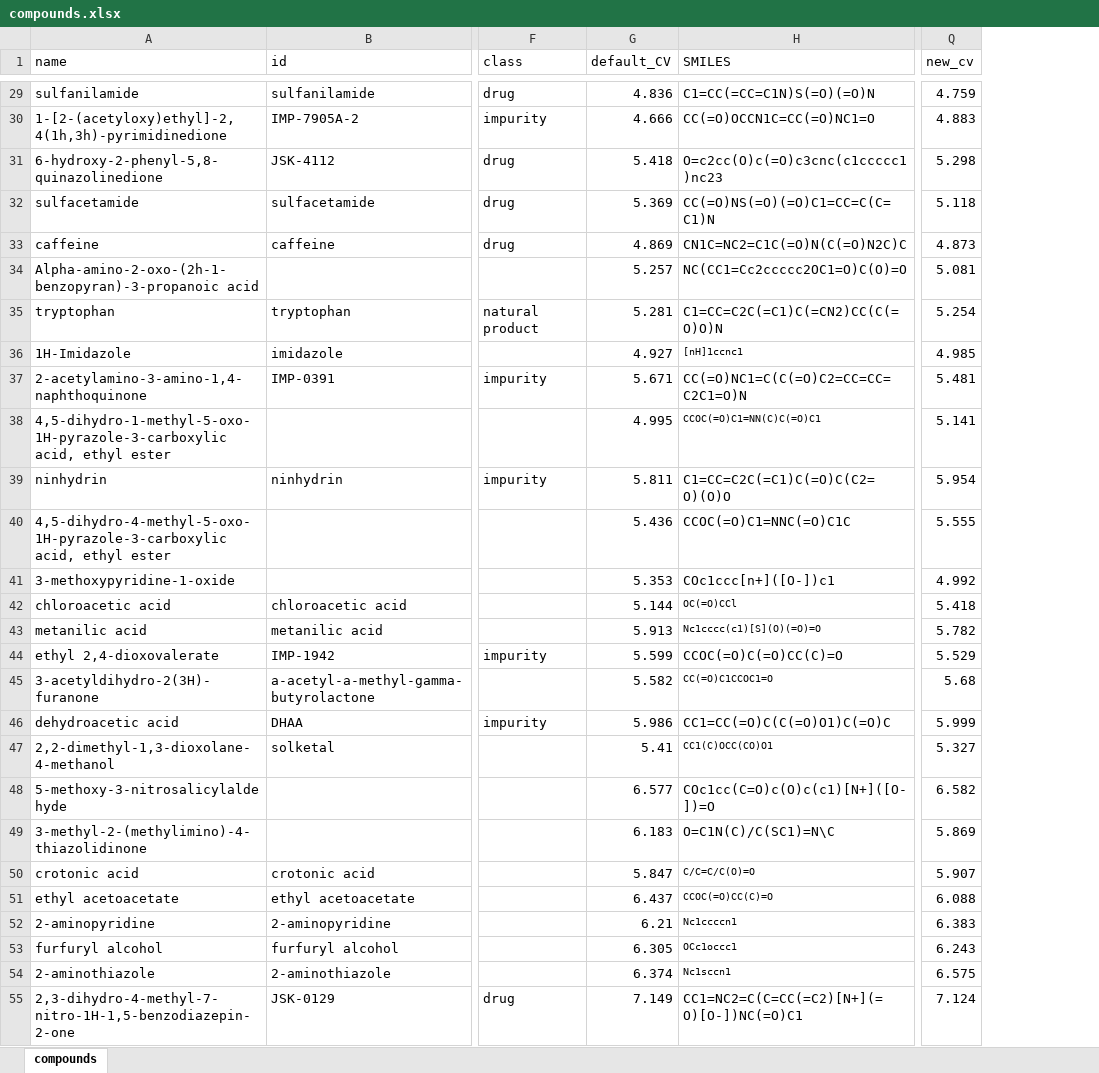
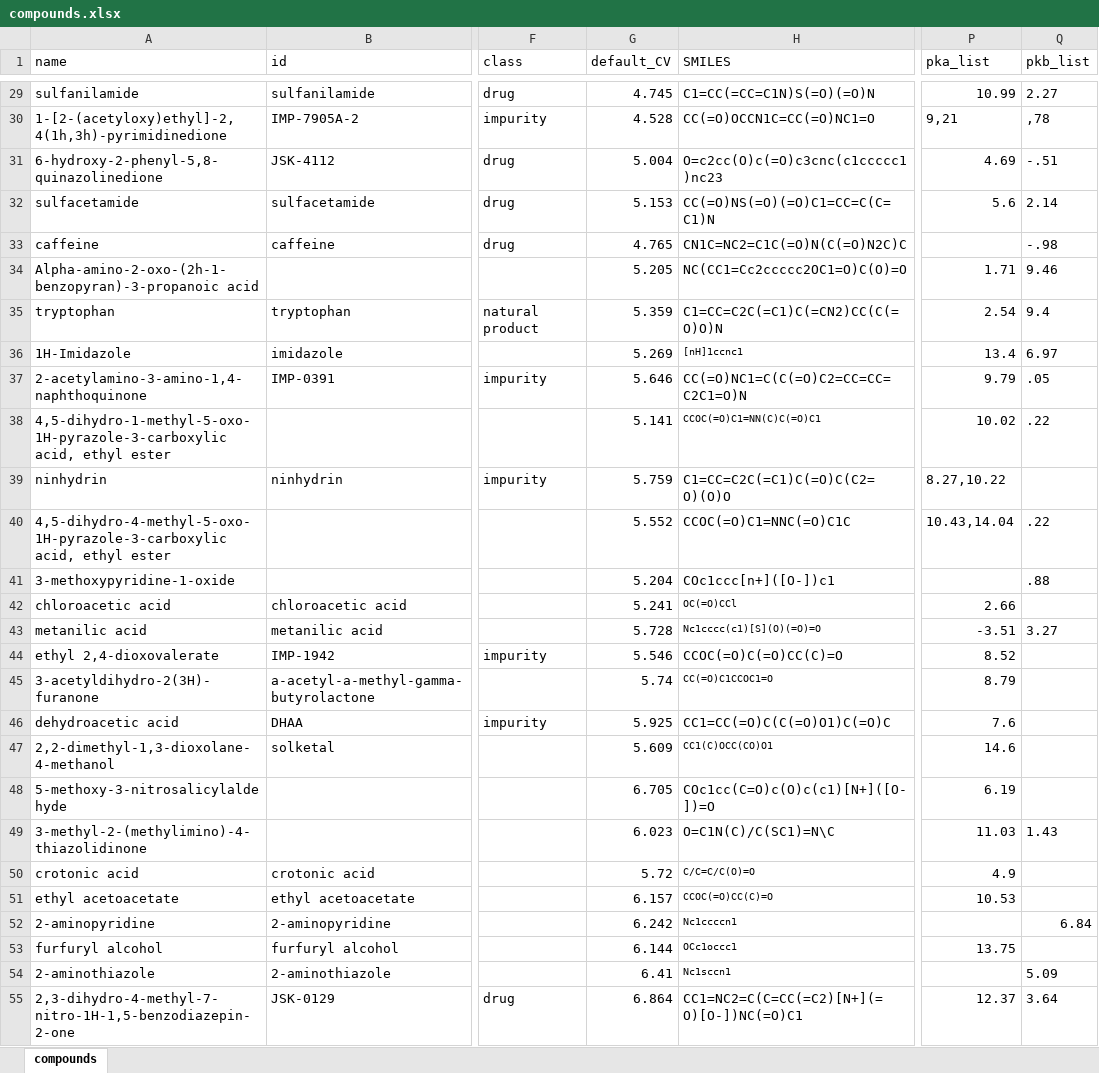
Before and after one commit to jsklimavicz/model_chromatogram, an Excel workbook: model_chromatogram/compounds/compounds.xlsx, sheet compounds, drawn as a sheet; only a part is shown, gaps mark what is left out; values as stored, in another font and other column widths than the file's, no borders; removed rows and columns are numbered as before the commit, all else as after; the diff covers the shown part only; the diff names each change by its address in the sheet, - before the commit and + after, or states it on an @@ line.

```diff
--- a/model_chromatogram/compounds/compounds.xlsx (sheet compounds)
+++ b/model_chromatogram/compounds/compounds.xlsx (sheet compounds)
+column P (pka_list), rows 29-55: 10.99 | 9,21 | 4.69 | 5.6 |  | 1.71 | 2.54 | 13.4 | 9.79 | 10.02 | 8.27,10.22 | 10.43,14.04 |  | 2.66 | -3.51 | 8.52 | 8.79 | 7.6 | 14.6 | 6.19 | 11.03 | 4.9 | 10.53 |  | 13.75 |  | 12.37
+column Q (pkb_list), rows 29-55: 2.27 | ,78 | -.51 | 2.14 | -.98 | 9.46 | 9.4 | 6.97 | .05 | .22 |  | .22 | .88 |  | 3.27 |  |  |  |  |  | 1.43 |  |  | 6.84 |  | 5.09 | 3.64
-column Q (new_cv), rows 29-55: 4.759 | 4.883 | 5.298 | 5.118 | 4.873 | 5.081 | 5.254 | 4.985 | 5.481 | 5.141 | 5.954 | 5.555 | 4.992 | 5.418 | 5.782 | 5.529 | 5.68 | 5.999 | 5.327 | 6.582 | 5.869 | 5.907 | 6.088 | 6.383 | 6.243 | 6.575 | 7.124
-G29 (default_CV): 4.836
+G29 (default_CV): 4.745
-G30 (default_CV): 4.666
+G30 (default_CV): 4.528
-G31 (default_CV): 5.418
+G31 (default_CV): 5.004
-G32 (default_CV): 5.369
+G32 (default_CV): 5.153
-G33 (default_CV): 4.869
+G33 (default_CV): 4.765
-G34 (default_CV): 5.257
+G34 (default_CV): 5.205
-G35 (default_CV): 5.281
+G35 (default_CV): 5.359
-G36 (default_CV): 4.927
+G36 (default_CV): 5.269
-G37 (default_CV): 5.671
+G37 (default_CV): 5.646
-G38 (default_CV): 4.995
+G38 (default_CV): 5.141
-G39 (default_CV): 5.811
+G39 (default_CV): 5.759
-G40 (default_CV): 5.436
+G40 (default_CV): 5.552
-G41 (default_CV): 5.353
+G41 (default_CV): 5.204
-G42 (default_CV): 5.144
+G42 (default_CV): 5.241
-G43 (default_CV): 5.913
+G43 (default_CV): 5.728
-G44 (default_CV): 5.599
+G44 (default_CV): 5.546
-G45 (default_CV): 5.582
+G45 (default_CV): 5.74
-G46 (default_CV): 5.986
+G46 (default_CV): 5.925
-G47 (default_CV): 5.41
+G47 (default_CV): 5.609
-G48 (default_CV): 6.577
+G48 (default_CV): 6.705
-G49 (default_CV): 6.183
+G49 (default_CV): 6.023
-G50 (default_CV): 5.847
+G50 (default_CV): 5.72
-G51 (default_CV): 6.437
+G51 (default_CV): 6.157
-G52 (default_CV): 6.21
+G52 (default_CV): 6.242
-G53 (default_CV): 6.305
+G53 (default_CV): 6.144
-G54 (default_CV): 6.374
+G54 (default_CV): 6.41
-G55 (default_CV): 7.149
+G55 (default_CV): 6.864
```
Also changed, not shown: 313 edited cells elsewhere in this sheet, 14 other files.
